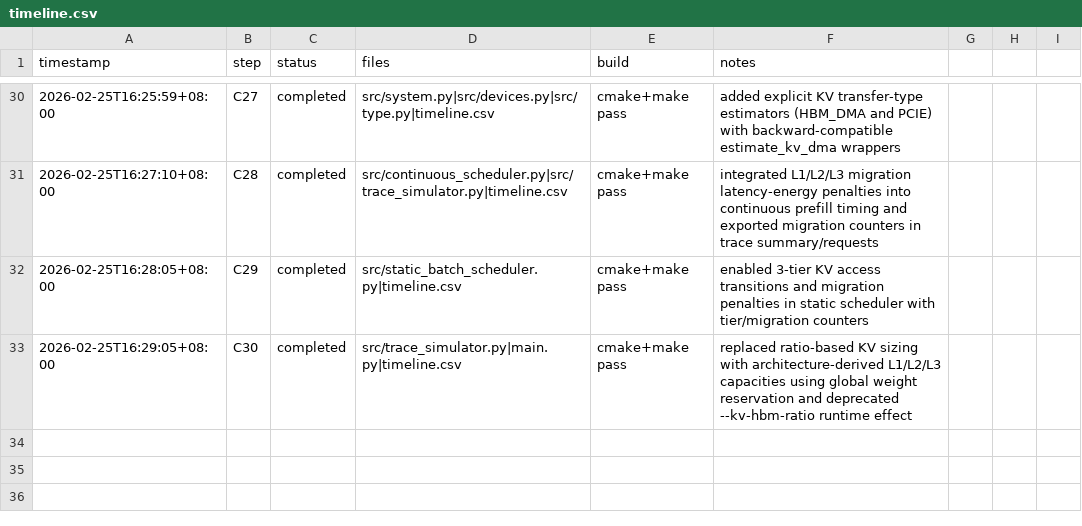
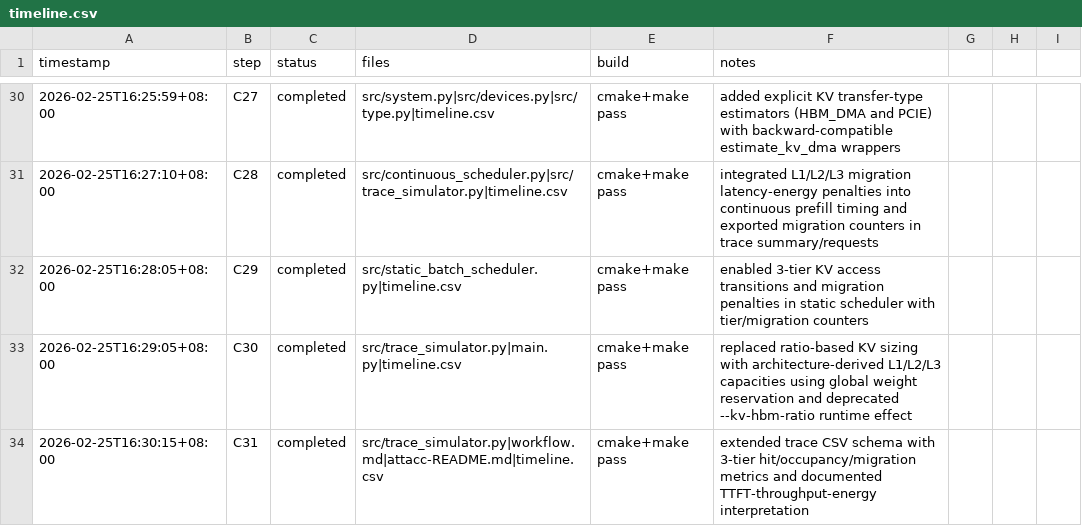
Before and after one commit to Guo-Cheng-Ma/legacy2603, a CSV file: timeline.csv, drawn as a sheet; only a part is shown, gaps mark what is left out; the diff names each change by its address in the sheet, - before the commit and + after, or states it on an @@ line.

Commit message:
docs(trace): add three-tier kv metrics and analysis guide

```diff
--- a/timeline.csv
+++ b/timeline.csv
+row 34: 2026-02-25T16:30:15+08:00 | C31 | completed | src/trace_simulator.py|workflow.md|attacc-README.md|timeline.csv | cmake+make pass | extended trace CSV schema with 3-tier hit/occupancy/migration metrics and documented TTFT-throughput-energy interpretation
```
Also changed, not shown: 3 other files.
